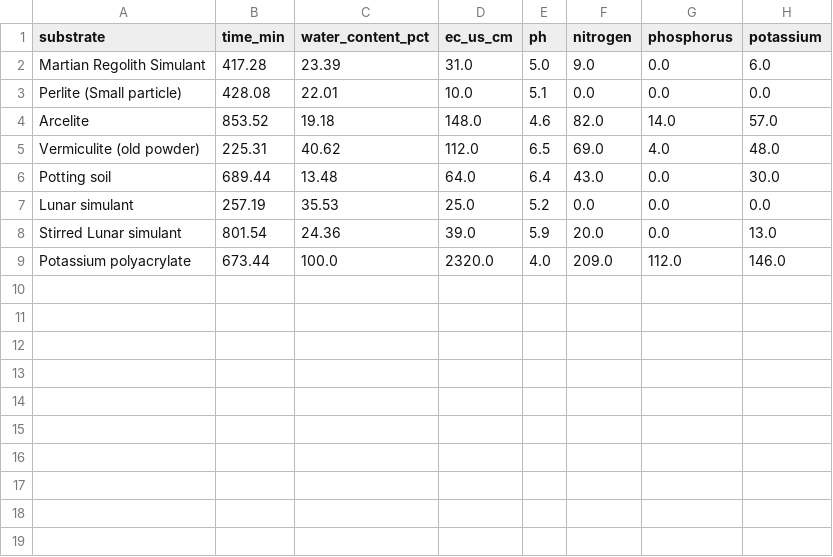
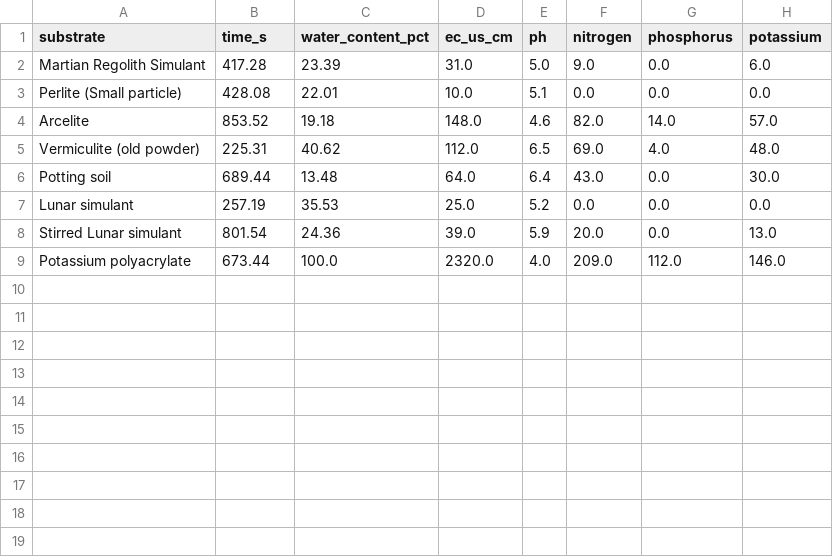
Before and after one commit to dr-richard-barker/AstroRegolith, a CSV file: manuscript/supplementary/S6_substrate_characterisation.csv, drawn as a sheet; only a part is shown; the diff names each change by its address in the sheet, - before the commit and + after, or states it on an @@ line.

```diff
--- a/manuscript/supplementary/S6_substrate_characterisation.csv
+++ b/manuscript/supplementary/S6_substrate_characterisation.csv
-B1: time_min
+B1: time_s
```
Also changed, not shown: results/tables/substrate_probe_endpoint.csv, results/tables/substrate_probe_timeseries.csv, 11 other files.
